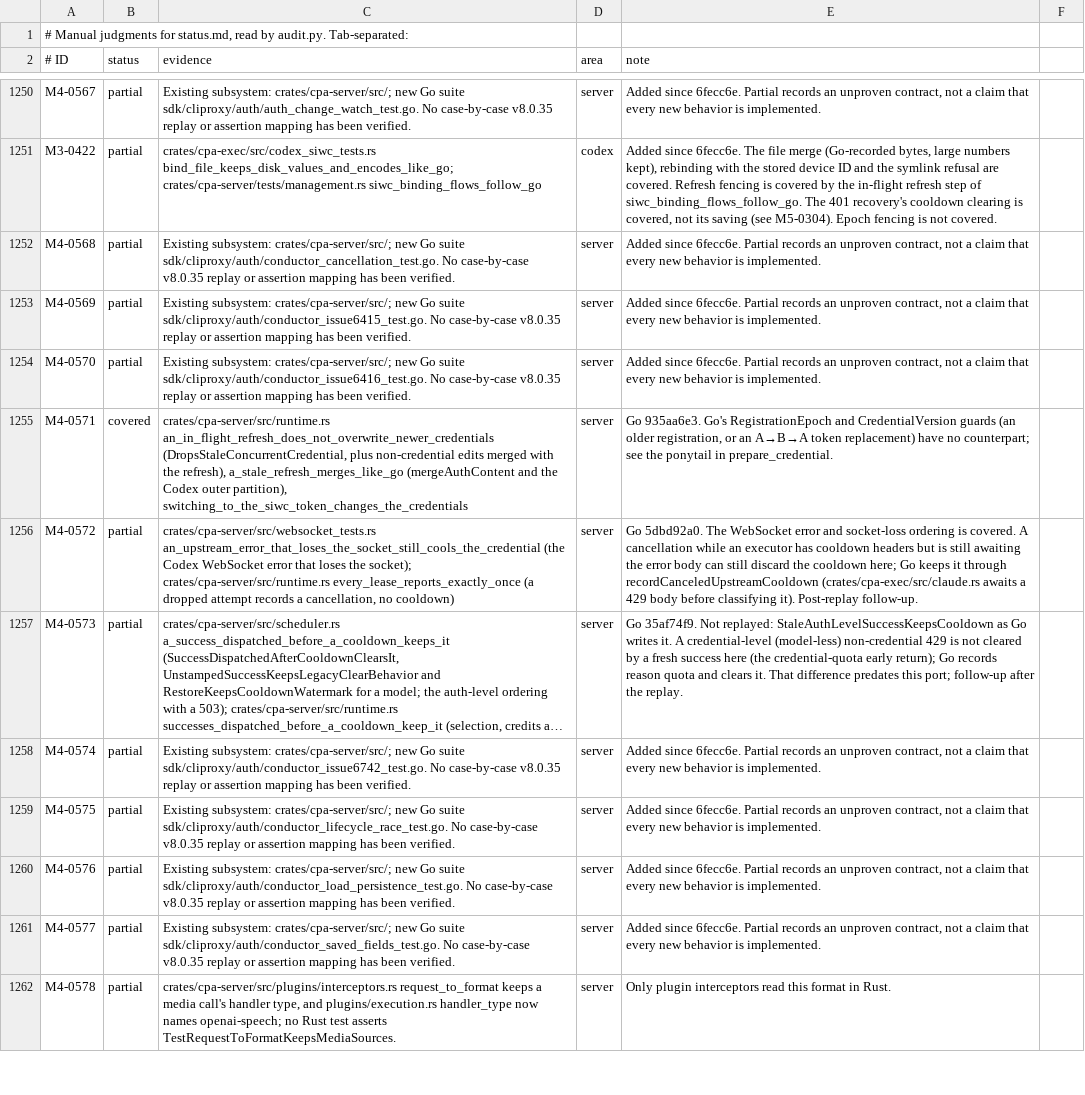
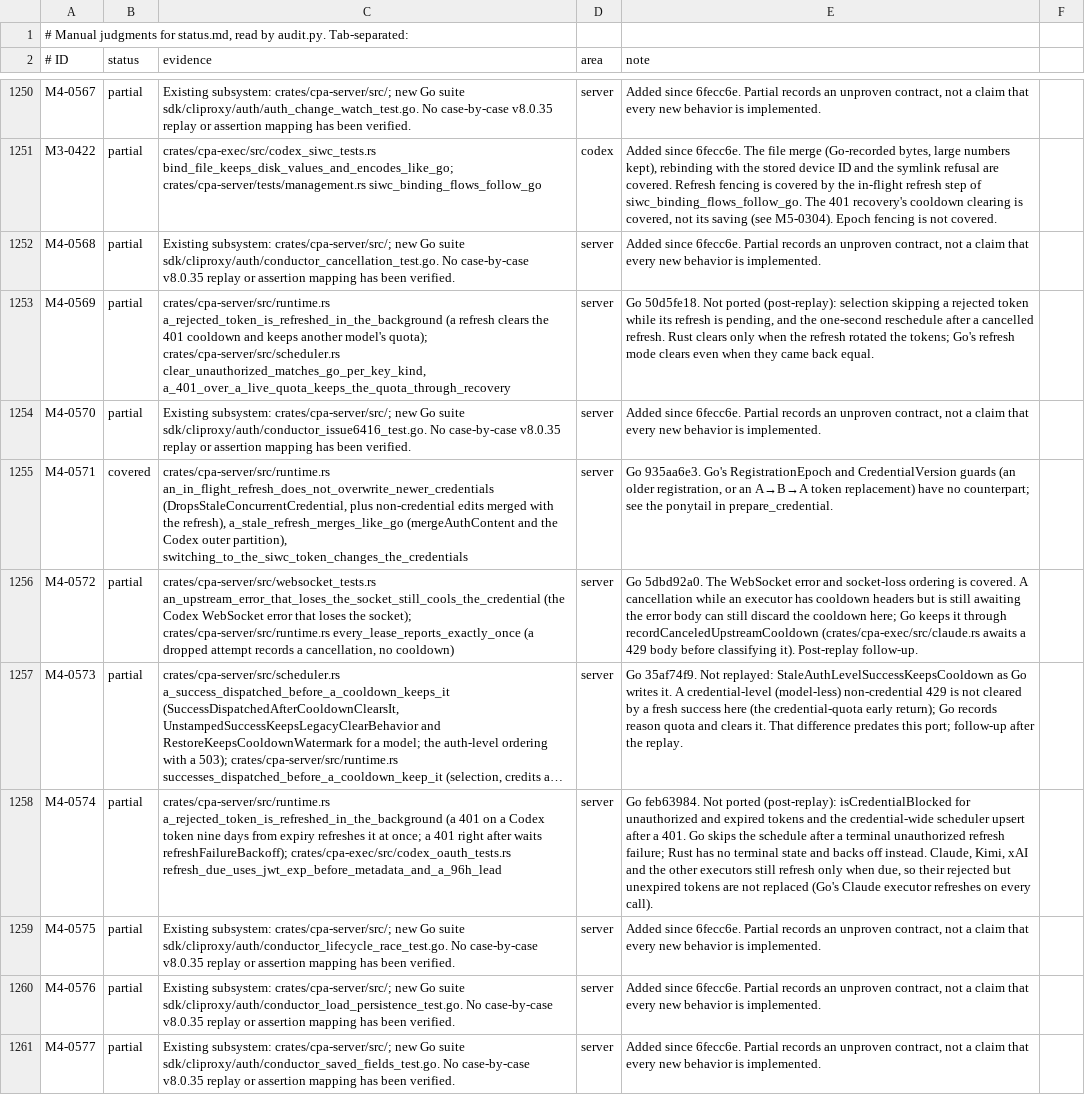
Before and after one commit to DarkEden-coding/sub-api-proxy, a TSV file: docs/parity-audit/manual.tsv, drawn as a sheet; only a part is shown, gaps mark what is left out; the shorter side is filled out with more unchanged rows; long unchanged cells end in …; the diff names each change by its address in the sheet, - before the commit and + after, or states it on an @@ line.

Commit message:
Refresh a rejected token in the background (Go 50d5fe18, feb63984 part)
A 401 that cools a credential with a refresh credential schedules a
background refresh at once, or refreshFailureBackoff after a refresh that
just rotated it. A rejected Codex token refreshes even when not due. A
refresh that rotates the tokens clears the unauthorized cooldowns and
keeps live quota blocks. The Codex refresh lead is 96 hours. Also recount
the upstream Config row, which missed 3be5fa44 (#95).

Amp-Thread-ID: https://ampcode.com/threads/T-01a15a6b-dbe7-72db-ac65-6b896ff6e21e
Co-authored-by: Amp <amp@ampcode.com>

```diff
--- a/docs/parity-audit/manual.tsv
+++ b/docs/parity-audit/manual.tsv
-C1253 (evidence): Existing subsystem: crates/cpa-server/src/; new Go suite sdk/cliproxy/auth/conductor_issue6415_test.go. No case-by-case v8.0.35 replay or assertion mapping has been verified.
+C1253 (evidence): crates/cpa-server/src/runtime.rs a_rejected_token_is_refreshed_in_the_background (a refresh clears the 401 cooldown and keeps another model's quota); crates/cpa-server/src/scheduler.rs clear_unauthorized_matches_go_per_key_kind, a_401_over_a_live_quota_keeps_the_quota_through_recovery
-E1253 (note): Added since 6fecc6e. Partial records an unproven contract, not a claim that every new behavior is implemented.
+E1253 (note): Go 50d5fe18. Not ported (post-replay): selection skipping a rejected token while its refresh is pending, and the one-second reschedule after a cancelled refresh. Rust clears only when the refresh rotated the tokens; Go's refresh mode clears even when they came back equal.
-C1258 (evidence): Existing subsystem: crates/cpa-server/src/; new Go suite sdk/cliproxy/auth/conductor_issue6742_test.go. No case-by-case v8.0.35 replay or assertion mapping has been verified.
+C1258 (evidence): crates/cpa-server/src/runtime.rs a_rejected_token_is_refreshed_in_the_background (a 401 on a Codex token nine days from expiry refreshes it at once; a 401 right after waits refreshFailureBackoff); crates/cpa-exec/src/codex_oauth_tests.rs refresh_due_uses_jwt_exp_before_metadata_and_a_96h_lead
-E1258 (note): Added since 6fecc6e. Partial records an unproven contract, not a claim that every new behavior is implemented.
+E1258 (note): Go feb63984. Not ported (post-replay): isCredentialBlocked for unauthorized and expired tokens and the credential-wide scheduler upsert after a 401. Go skips the schedule after a terminal unauthorized refresh failure; Rust has no terminal state and backs off instead. Claude, Kimi, xAI and the other executors still refresh only when due, so their rejected but unexpired tokens are not replaced (Go's Claude executor refreshes on every call).
```
Also changed, not shown: 9 other files.
